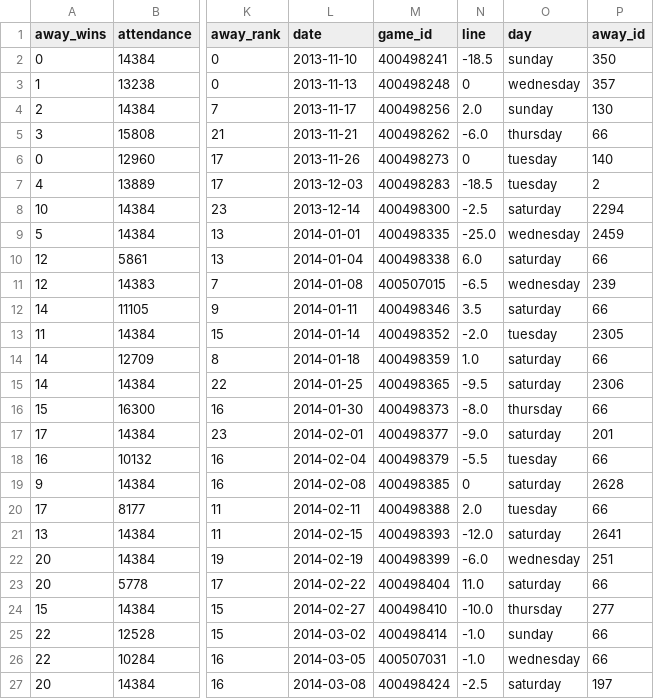
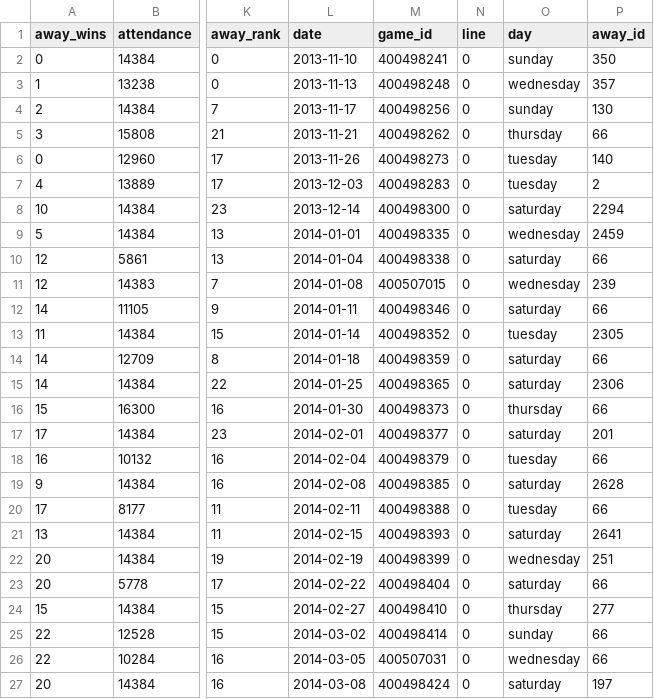
Before and after one commit to danmoeller/ncaa-bball-attendance, a CSV file: data/iowa_state/iowa_state_2014_games.csv, drawn as a sheet; only a part is shown, gaps mark what is left out; the diff names each change by its address in the sheet, - before the commit and + after, or states it on an @@ line.

```diff
--- a/data/iowa_state/iowa_state_2014_games.csv
+++ b/data/iowa_state/iowa_state_2014_games.csv
-N2 (line): -18.5
+N2 (line): 0
-N4 (line): 2.0
+N4 (line): 0
-N5 (line): -6.0
+N5 (line): 0
-N7 (line): -18.5
+N7 (line): 0
-N8 (line): -2.5
+N8 (line): 0
-N9 (line): -25.0
+N9 (line): 0
-N10 (line): 6.0
+N10 (line): 0
-N11 (line): -6.5
+N11 (line): 0
-N12 (line): 3.5
+N12 (line): 0
-N13 (line): -2.0
+N13 (line): 0
-N14 (line): 1.0
+N14 (line): 0
-N15 (line): -9.5
+N15 (line): 0
-N16 (line): -8.0
+N16 (line): 0
-N17 (line): -9.0
+N17 (line): 0
-N18 (line): -5.5
+N18 (line): 0
-N20 (line): 2.0
+N20 (line): 0
-N21 (line): -12.0
+N21 (line): 0
-N22 (line): -6.0
+N22 (line): 0
-N23 (line): 11.0
+N23 (line): 0
-N24 (line): -10.0
+N24 (line): 0
-N25:N26 (line): -1.0
+N25:N26 (line): 0
-N27 (line): -2.5
+N27 (line): 0
```
Also changed, not shown: data/iowa_state/iowa_state_2015_games.csv, data/iowa_state/iowa_state_2016_games.csv, 43 other files.
